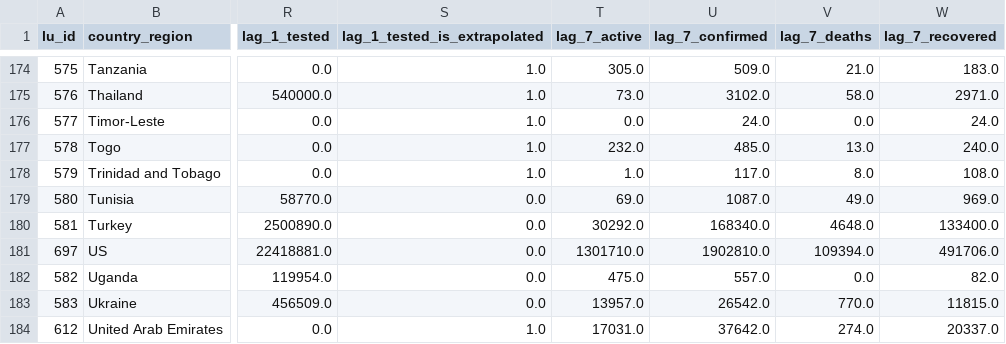
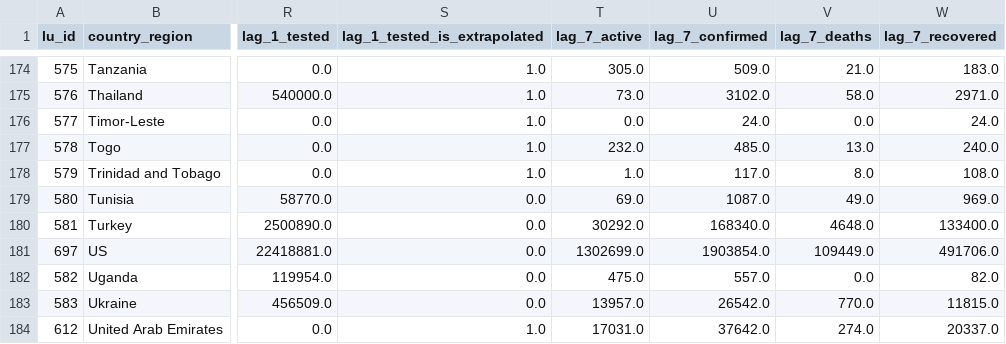
Before and after one commit to v4lue4dded/covid-19, a TSV file: df_data_clean_max_date.tsv, drawn as a sheet; only a part is shown, gaps mark what is left out; the diff names each change by its address in the sheet, - before the commit and + after, or states it on an @@ line.

Commit message:
date update: 2020-06-14 02:00:15

```diff
--- a/df_data_clean_max_date.tsv
+++ b/df_data_clean_max_date.tsv
-T181 (lag_7_active): 1301710.0
+T181 (lag_7_active): 1302699.0
-U181 (lag_7_confirmed): 1902810.0
+U181 (lag_7_confirmed): 1903854.0
-V181 (lag_7_deaths): 109394.0
+V181 (lag_7_deaths): 109449.0
```
Also changed, not shown: 2 other files.
